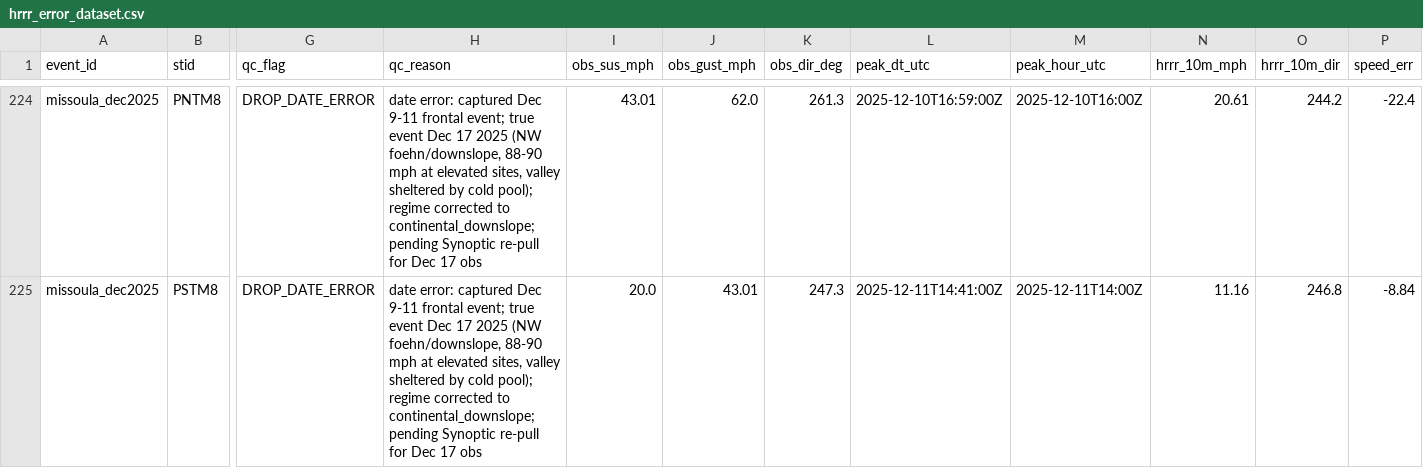
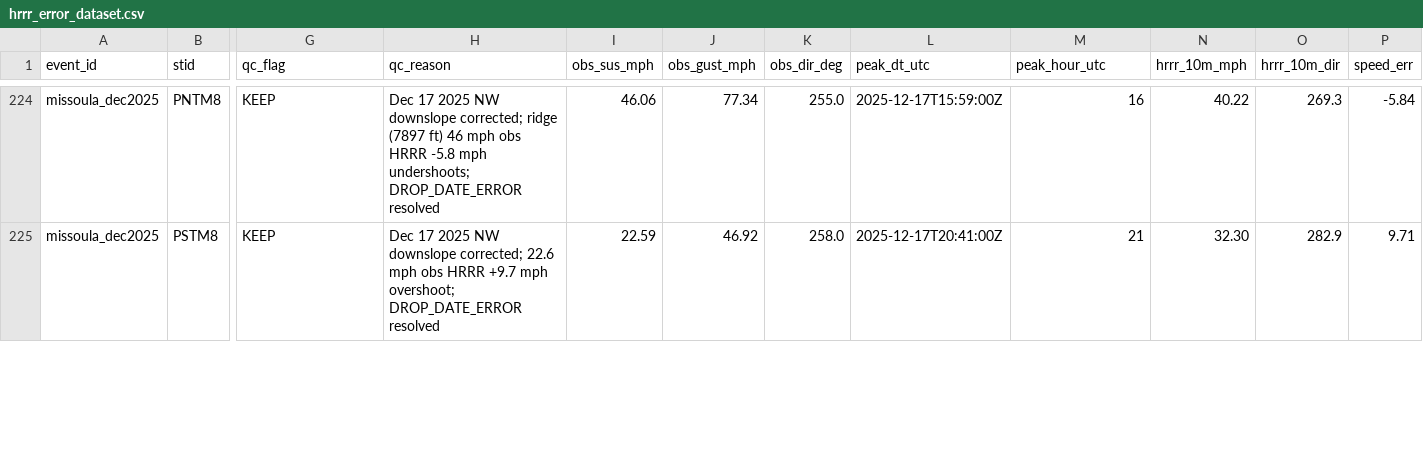
Before and after one commit to aphilp1/stormwatch-live, a CSV file: Storm_info/hrrr_error_dataset.csv, drawn as a sheet; only a part is shown, gaps mark what is left out; the diff covers the shown part only; the diff names each change by its address in the sheet, - before the commit and + after, or states it on an @@ line.

```diff
--- a/Storm_info/hrrr_error_dataset.csv
+++ b/Storm_info/hrrr_error_dataset.csv
-G224:G225 (qc_flag): DROP_DATE_ERROR
+G224:G225 (qc_flag): KEEP
-H224 (qc_reason): date error: captured Dec 9-11 frontal event; true event Dec 17 2025 (NW foehn/downslope, 88-90 mph at elevated sites, valley sheltered by cold pool); regime corrected to continental_downslope; pending Synoptic re-pull for Dec 17 obs
+H224 (qc_reason): Dec 17 2025 NW downslope corrected; ridge (7897 ft) 46 mph obs HRRR -5.8 mph undershoots; DROP_DATE_ERROR resolved
-I224 (obs_sus_mph): 43.01
+I224 (obs_sus_mph): 46.06
-J224 (obs_gust_mph): 62.0
+J224 (obs_gust_mph): 77.34
-K224 (obs_dir_deg): 261.3
+K224 (obs_dir_deg): 255.0
-L224 (peak_dt_utc): 2025-12-10T16:59:00Z
+L224 (peak_dt_utc): 2025-12-17T15:59:00Z
-M224 (peak_hour_utc): 2025-12-10T16:00Z
+M224 (peak_hour_utc): 16
-N224 (hrrr_10m_mph): 20.61
+N224 (hrrr_10m_mph): 40.22
-O224 (hrrr_10m_dir): 244.2
+O224 (hrrr_10m_dir): 269.3
-P224 (speed_err): -22.4
+P224 (speed_err): -5.84
-H225 (qc_reason): date error: captured Dec 9-11 frontal event; true event Dec 17 2025 (NW foehn/downslope, 88-90 mph at elevated sites, valley sheltered by cold pool); regime corrected to continental_downslope; pending Synoptic re-pull for Dec 17 obs
+H225 (qc_reason): Dec 17 2025 NW downslope corrected; 22.6 mph obs HRRR +9.7 mph overshoot; DROP_DATE_ERROR resolved
-I225 (obs_sus_mph): 20.0
+I225 (obs_sus_mph): 22.59
-J225 (obs_gust_mph): 43.01
+J225 (obs_gust_mph): 46.92
-K225 (obs_dir_deg): 247.3
+K225 (obs_dir_deg): 258.0
-L225 (peak_dt_utc): 2025-12-11T14:41:00Z
+L225 (peak_dt_utc): 2025-12-17T20:41:00Z
-M225 (peak_hour_utc): 2025-12-11T14:00Z
+M225 (peak_hour_utc): 21
-N225 (hrrr_10m_mph): 11.16
+N225 (hrrr_10m_mph): 32.30
-O225 (hrrr_10m_dir): 246.8
+O225 (hrrr_10m_dir): 282.9
-P225 (speed_err): -8.84
+P225 (speed_err): 9.71
```
Also changed, not shown: 76 edited cells elsewhere in this file, Storm_info/hrrr_error_dataset_dem.csv, 5 other files.
